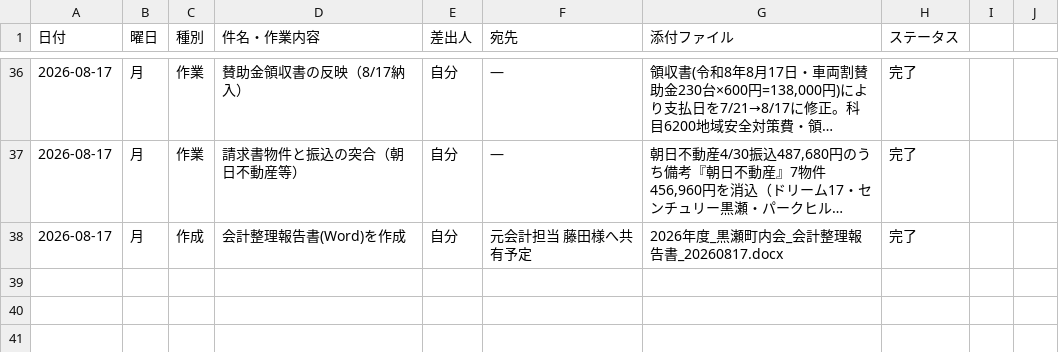
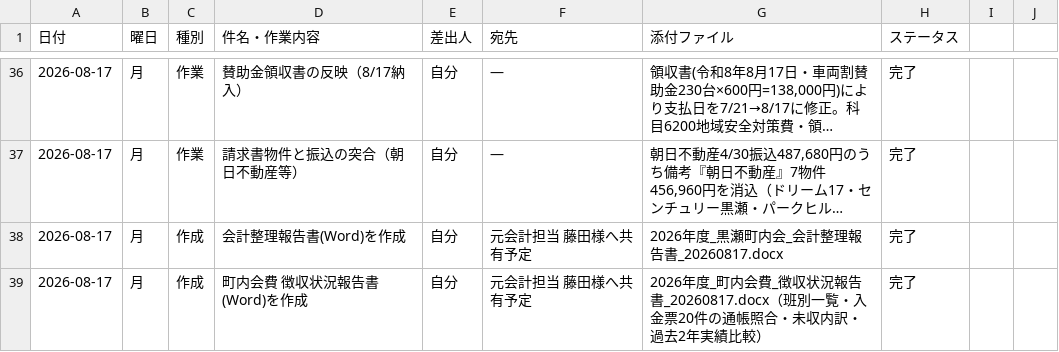
Before and after one commit to TAKUYA-1187/Claude, a CSV file: accounting/2026/timeline.csv, drawn as a sheet; only a part is shown, gaps mark what is left out; long unchanged cells end in …; the diff names each change by its address in the sheet, - before the commit and + after, or states it on an @@ line.

```diff
--- a/accounting/2026/timeline.csv
+++ b/accounting/2026/timeline.csv
+row 39: 2026-08-17 | 月 | 作成 | 町内会費 徴収状況報告書(Word)を作成 | 自分 | 元会計担当 藤田様へ共有予定 | 2026年度_町内会費_徴収状況報告書_20260817.docx（班別一覧・入金票20件の通帳照合・未収内訳・過去2年実績比較） | 完了
```
Also changed, not shown: 1 other file.
